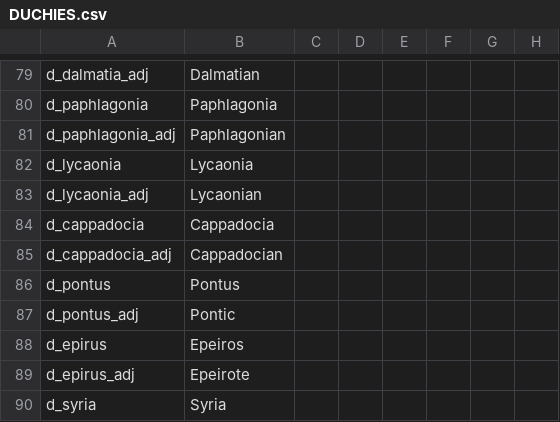
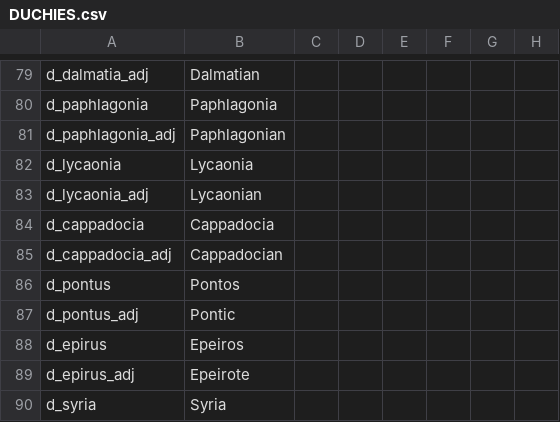
Before and after one commit to swf541/Iron-Age-Terrarum-Antiqua, a CSV file: Iron Age Terrarum Antiqua/localisation/DUCHIES.csv, drawn as a sheet; only a part is shown, gaps mark what is left out; the diff names each change by its address in the sheet, - before the commit and + after, or states it on an @@ line.

```diff
--- a/Iron Age Terrarum Antiqua/localisation/DUCHIES.csv
+++ b/Iron Age Terrarum Antiqua/localisation/DUCHIES.csv
-B86: Pontus
+B86: Pontos
```
Also changed, not shown: 7 other files.
